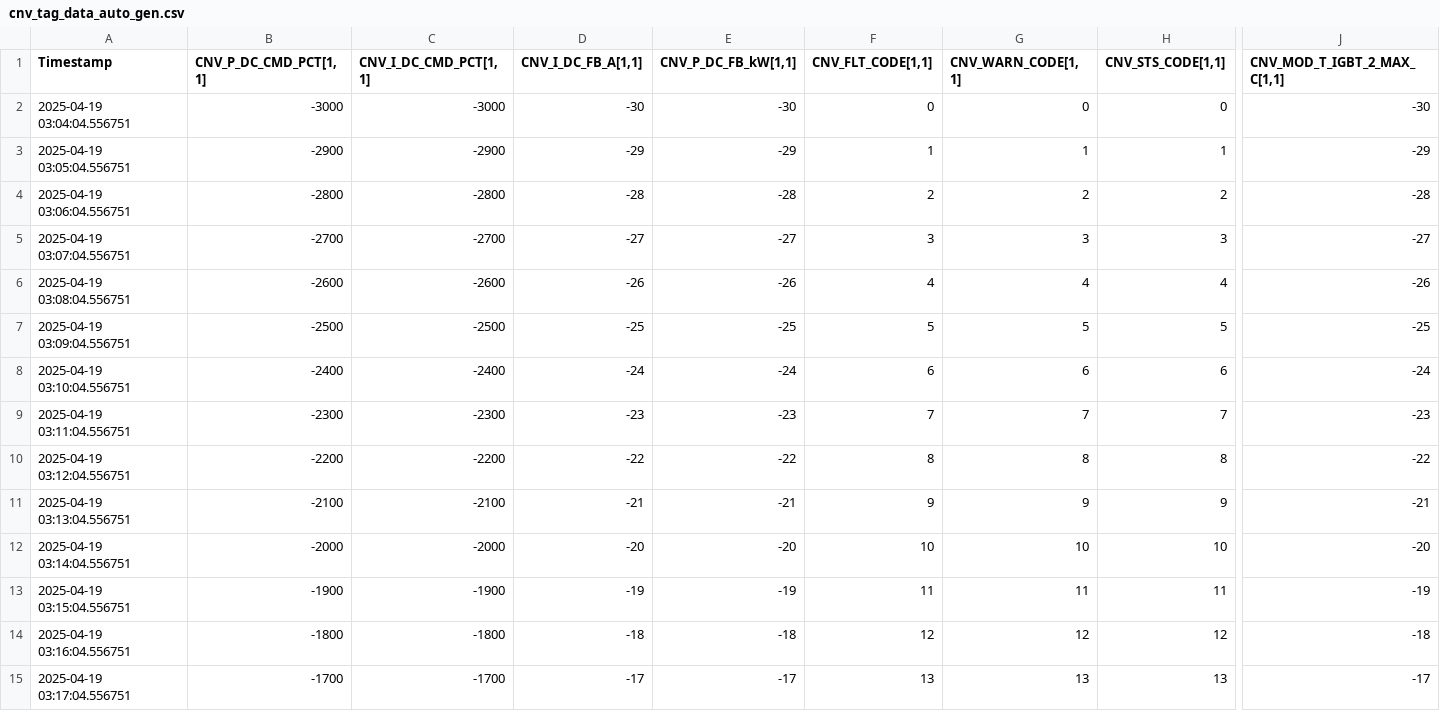
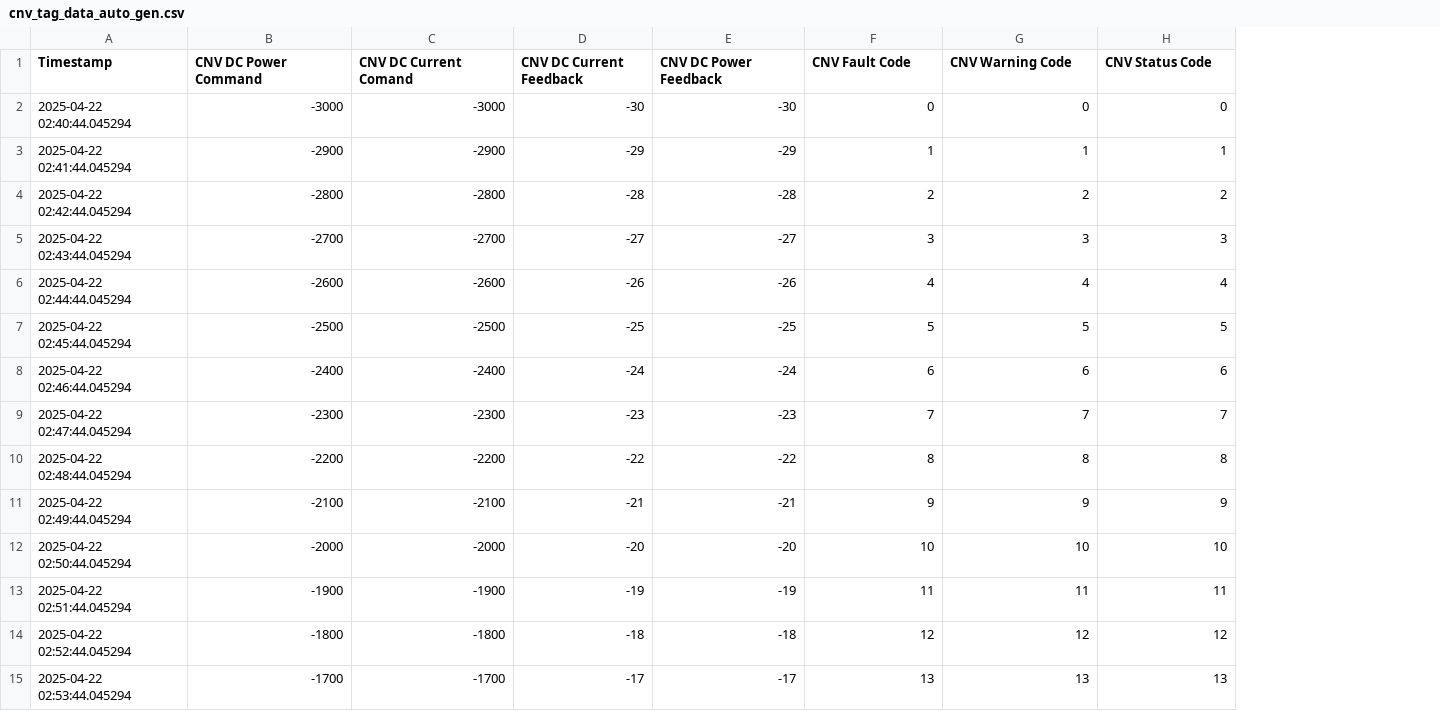
Before and after one commit to SSZAHID/ess_datasim, a CSV file: modbus/config/csv/cnv_tag_data_auto_gen.csv, drawn as a sheet; only a part is shown, gaps mark what is left out; the diff covers the shown part only; the diff names each change by its address in the sheet, - before the commit and + after, or states it on an @@ line.

```diff
--- a/modbus/config/csv/cnv_tag_data_auto_gen.csv
+++ b/modbus/config/csv/cnv_tag_data_auto_gen.csv
-column J (CNV_MOD_T_IGBT_2_MAX_C[1,1]), rows 2-15: -30 | -29 | -28 | -27 | -26 | -25 | -24 | -23 | -22 | -21 | -20 | -19 | -18 | -17
-B1: CNV_P_DC_CMD_PCT[1,1]
+B1: CNV DC Power Command
-C1: CNV_I_DC_CMD_PCT[1,1]
+C1: CNV DC Current Comand
-D1: CNV_I_DC_FB_A[1,1]
+D1: CNV DC Current Feedback
-E1: CNV_P_DC_FB_kW[1,1]
+E1: CNV DC Power Feedback
-F1: CNV_FLT_CODE[1,1]
+F1: CNV Fault Code
-G1: CNV_WARN_CODE[1,1]
+G1: CNV Warning Code
-H1: CNV_STS_CODE[1,1]
+H1: CNV Status Code
-A2 (Timestamp): 2025-04-19 03:04:04.556751
+A2 (Timestamp): 2025-04-22 02:40:44.045294
-A3 (Timestamp): 2025-04-19 03:05:04.556751
+A3 (Timestamp): 2025-04-22 02:41:44.045294
-A4 (Timestamp): 2025-04-19 03:06:04.556751
+A4 (Timestamp): 2025-04-22 02:42:44.045294
-A5 (Timestamp): 2025-04-19 03:07:04.556751
+A5 (Timestamp): 2025-04-22 02:43:44.045294
-A6 (Timestamp): 2025-04-19 03:08:04.556751
+A6 (Timestamp): 2025-04-22 02:44:44.045294
-A7 (Timestamp): 2025-04-19 03:09:04.556751
+A7 (Timestamp): 2025-04-22 02:45:44.045294
-A8 (Timestamp): 2025-04-19 03:10:04.556751
+A8 (Timestamp): 2025-04-22 02:46:44.045294
-A9 (Timestamp): 2025-04-19 03:11:04.556751
+A9 (Timestamp): 2025-04-22 02:47:44.045294
-A10 (Timestamp): 2025-04-19 03:12:04.556751
+A10 (Timestamp): 2025-04-22 02:48:44.045294
-A11 (Timestamp): 2025-04-19 03:13:04.556751
+A11 (Timestamp): 2025-04-22 02:49:44.045294
-A12 (Timestamp): 2025-04-19 03:14:04.556751
+A12 (Timestamp): 2025-04-22 02:50:44.045294
-A13 (Timestamp): 2025-04-19 03:15:04.556751
+A13 (Timestamp): 2025-04-22 02:51:44.045294
-A14 (Timestamp): 2025-04-19 03:16:04.556751
+A14 (Timestamp): 2025-04-22 02:52:44.045294
-A15 (Timestamp): 2025-04-19 03:17:04.556751
+A15 (Timestamp): 2025-04-22 02:53:44.045294
```
Also changed, not shown: 47 edited cells elsewhere in this file, modbus/config/csv/bms_tag_data_auto_gen.csv, modbus/config/csv/bms_tag_list.csv, 5 other files.
